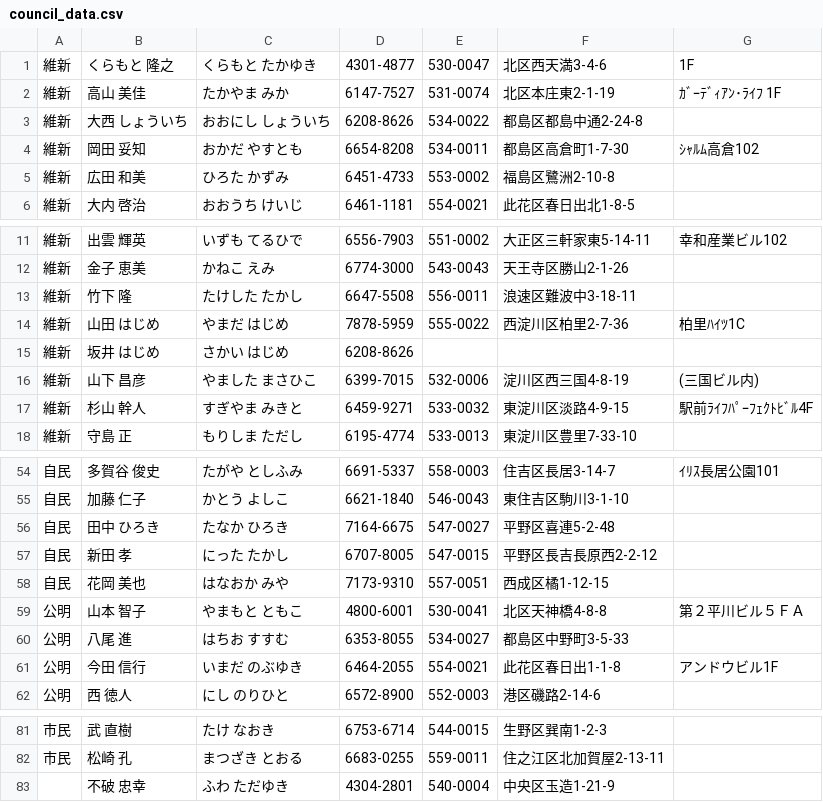
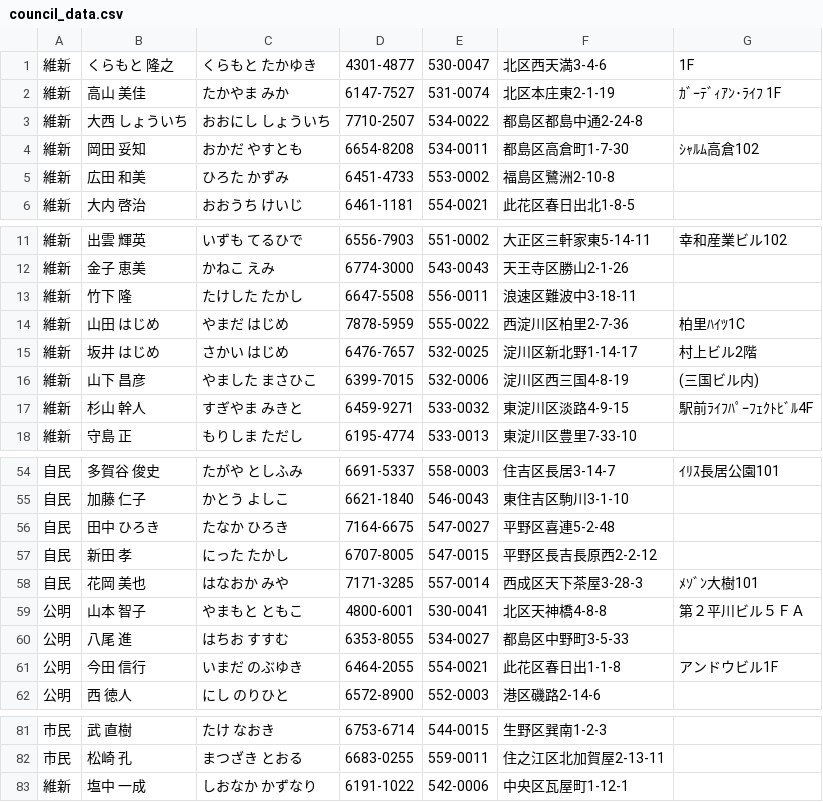
Before and after one commit to tadakazu1972/osakacity01, a CSV file: v1.1/council_data.csv, drawn as a sheet; only a part is shown, gaps mark what is left out.

```diff
--- a/v1.1/council_data.csv
+++ b/v1.1/council_data.csv
@@ -2,3 +2,3 @@
 維新,高山　美佳,たかやま　みか,6147-7527,531-0074,北区本庄東2-1-19,ｶﾞｰﾃﾞｨｱﾝ･ﾗｲﾌ 1F
-維新,大西　しょういち,おおにし　しょういち,6208-8626,534-0022,都島区都島中通2-24-8,
+維新,大西　しょういち,おおにし　しょういち,7710-2507,534-0022,都島区都島中通2-24-8,
 維新,岡田　妥知,おかだ　やすとも,6654-8208,534-0011,都島区高倉町1-7-30,ｼｬﾙﾑ高倉102
@@ -14,3 +14,3 @@
 維新,山田　はじめ,やまだ　はじめ,7878-5959,555-0022,西淀川区柏里2-7-36,柏里ﾊｲﾂ1C
-維新,坂井　はじめ,さかい　はじめ,6208-8626,,,
+維新,坂井　はじめ,さかい　はじめ,6476-7657,532-0025,淀川区新北野1-14-17,村上ビル2階
 維新,山下　昌彦,やました　まさひこ,6399-7015,532-0006,淀川区西三国4-8-19,(三国ビル内)
@@ -57,3 +57,3 @@
 自民,新田　孝,にった　たかし,6707-8005,547-0015,平野区長吉長原西2-2-12,
-自民,花岡　美也,はなおか　みや,7173-9310,557-0051,西成区橘1-12-15,
+自民,花岡　美也,はなおか　みや,7171-3285,557-0014,西成区天下茶屋3-28-3,ﾒｿﾞﾝ大樹101
 公明,山本　智子,やまもと　ともこ,4800-6001,530-0041,北区天神橋4-8-8,第２平川ビル５ＦＡ
@@ -82,2 +82,2 @@
 市民,松崎　孔,まつざき　とおる,6683-0255,559-0011,住之江区北加賀屋2-13-11,
-,不破　忠幸,ふわ　ただゆき,4304-2801,540-0004,中央区玉造1-21-9,
+維新,塩中　一成,しおなか　かずなり,6191-1022,542-0006,中央区瓦屋町1-12-1,
```
Also changed, not shown: v1.1/ku_data.csv, 2 other files.
